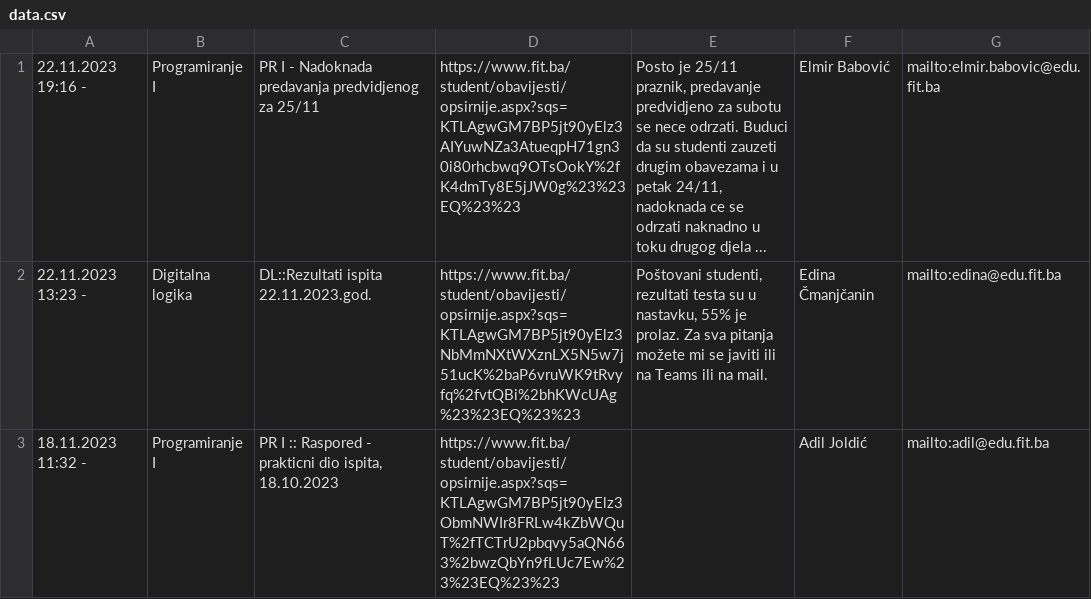
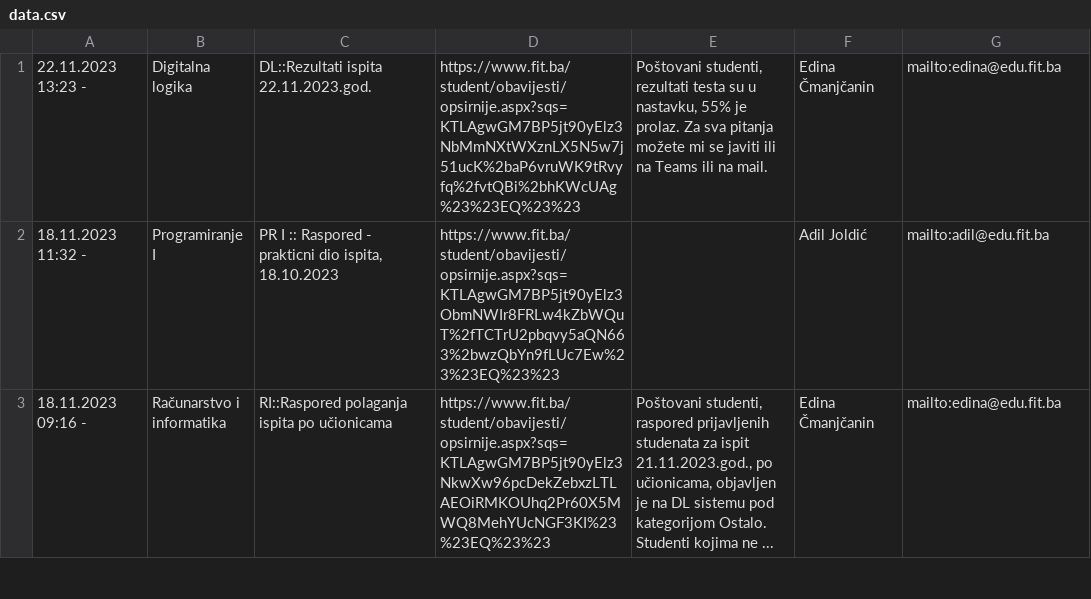
Before and after one commit to gridig/dlwms-scraper, a CSV file: data.csv, drawn as a sheet; only a part is shown; the shorter side is filled out with more unchanged rows.

```diff
--- a/data.csv
+++ b/data.csv
@@ -1,2 +1 @@
-22.11.2023 19:16 -,Programiranje I,PR I - Nadoknada predavanja predvidjenog za 25/11,https://www.fit.ba/student/obavijesti/opsirnije.aspx?sqs=KTLAgwGM7BP5jt90yElz3AIYuwNZa3AtueqpH71gn30i80rhcbwq9OTsOokY%2fK4dmTy8E5jJW0g%23%23EQ%23%23,"Posto je 25/11 praznik, predavanje predvidjeno za subotu se nece odrzati. Buduci da su studenti zauzeti drugim obavezama i u petak 24/11, nadoknada ce se odrzati naknadno u toku drugog djela ...",Elmir Babović,mailto:elmir.babovic@edu.fit.ba
 22.11.2023 13:23 -,Digitalna logika,DL::Rezultati ispita 22.11.2023.god.,https://www.fit.ba/student/obavijesti/opsirnije.aspx?sqs=KTLAgwGM7BP5jt90yElz3NbMmNXtWXznLX5N5w7j51ucK%2baP6vruWK9tRvyfq%2fvtQBi%2bhKWcUAg%23%23EQ%23%23,"Poštovani studenti,  rezultati testa su u nastavku, 55% je prolaz. Za sva pitanja možete mi se javiti ili na Teams ili na mail.",Edina Čmanjčanin,mailto:edina@edu.fit.ba
```
Also changed, not shown: 1 other file.
